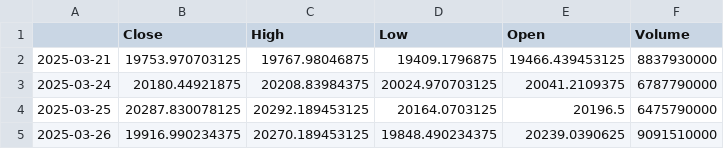
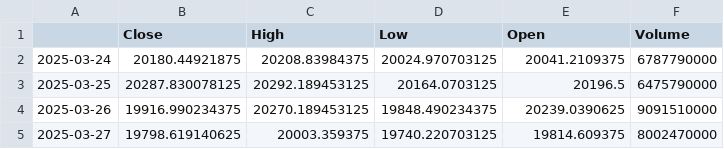
Before and after one commit to bentusk-BT/apex-trade-lab-v2, a CSV file: outputs/cache/NDX_cache.csv, drawn as a sheet; only a part is shown; the shorter side is filled out with more unchanged rows; the diff names each change by its address in the sheet, - before the commit and + after, or states it on an @@ line.

```diff
--- a/outputs/cache/NDX_cache.csv
+++ b/outputs/cache/NDX_cache.csv
-row 2: 2025-03-21 | 19753.970703125 | 19767.98046875 | 19409.1796875 | 19466.439453125 | 8837930000
```
Also changed, not shown: outputs/cache/QQQ_cache.csv, outputs/cache/SQQQ_cache.csv, 4 other files.
